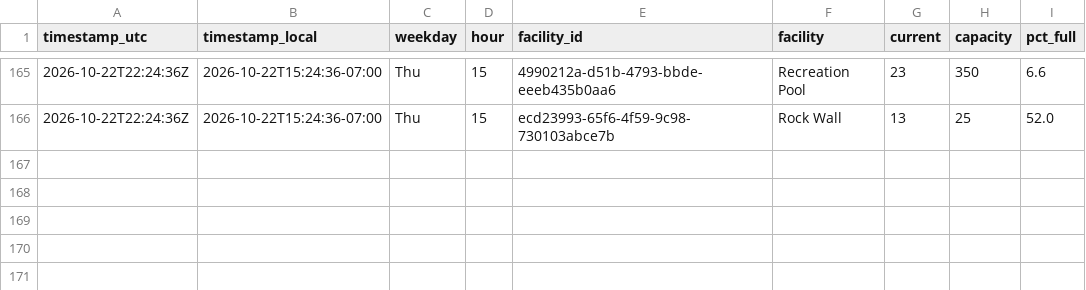
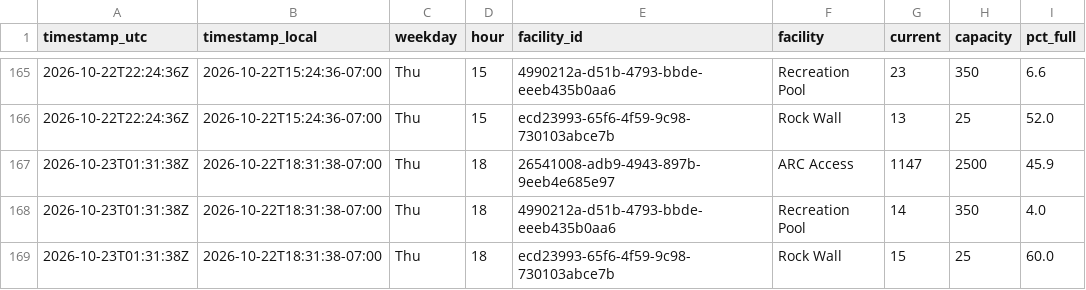
Before and after one commit to ZeBestCoder/UC-Davis-gym-busyness-tracker, a CSV file: data/occupancy.csv, drawn as a sheet; only a part is shown, gaps mark what is left out; the diff names each change by its address in the sheet, - before the commit and + after, or states it on an @@ line.

```diff
--- a/data/occupancy.csv
+++ b/data/occupancy.csv
+row 167: 2026-10-23T01:31:38Z | 2026-10-22T18:31:38-07:00 | Thu | 18 | 26541008-adb9-4943-897b-9eeb4e685e97 | ARC Access | 1147 | 2500 | 45.9
+row 168: 2026-10-23T01:31:38Z | 2026-10-22T18:31:38-07:00 | Thu | 18 | 4990212a-d51b-4793-bbde-eeeb435b0aa6 | Recreation Pool | 14 | 350 | 4.0
+row 169: 2026-10-23T01:31:38Z | 2026-10-22T18:31:38-07:00 | Thu | 18 | ecd23993-65f6-4f59-9c98-730103abce7b | Rock Wall | 15 | 25 | 60.0
```
